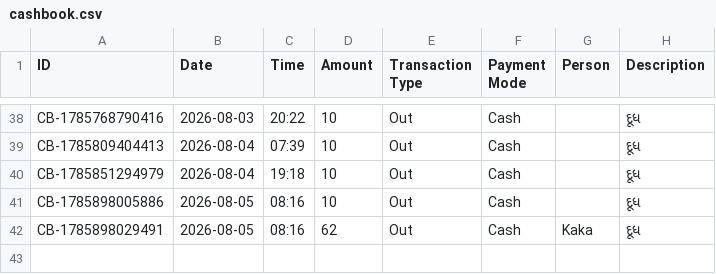
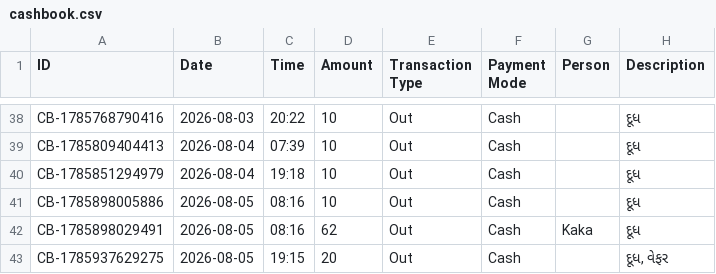
Before and after one commit to Jenil3797/personal-dashboard, a CSV file: cashbook.csv, drawn as a sheet; only a part is shown, gaps mark what is left out; the diff names each change by its address in the sheet, - before the commit and + after, or states it on an @@ line.

Commit message:
Add cashbook entry: ₹20 Out

```diff
--- a/cashbook.csv
+++ b/cashbook.csv
+row 43: CB-1785937629275 | 2026-08-05 | 19:15 | 20 | Out | Cash |  | દૂધ, વેફર
```
